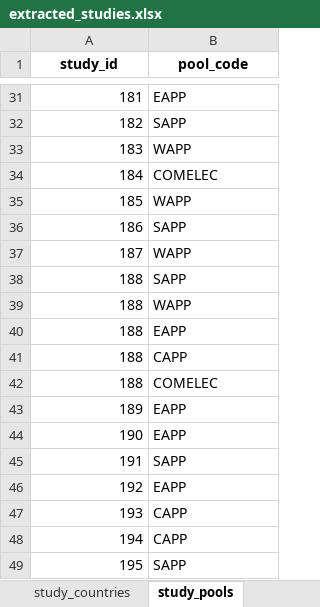
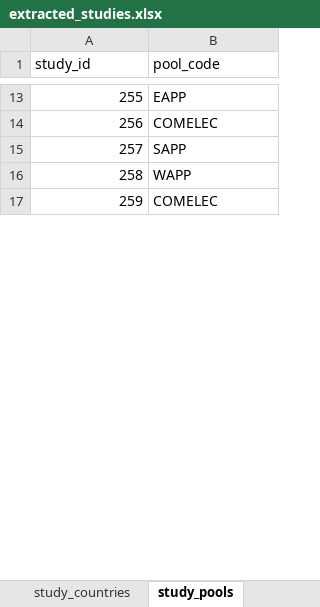
Before and after one commit to aymardino/extraction_tool, an Excel workbook: extracted_studies.xlsx, sheet study_pools, drawn as a sheet; only a part is shown, gaps mark what is left out; values as stored, in another font and other column widths than the file's, no borders; removed rows and columns are numbered as before the commit, all else as after; the diff covers the shown part only; the diff names each change by its address in the sheet, - before the commit and + after, or states it on an @@ line.

```diff
--- a/extracted_studies.xlsx (sheet study_pools)
+++ b/extracted_studies.xlsx (sheet study_pools)
@@ A1:B1 bold: on → off, alignment: center → left @@
-A13 (study_id): 181
+A13 (study_id): 255
-row 32: 182 | SAPP
-row 33: 183 | WAPP
-A14 (study_id): 184
+A14 (study_id): 256
-row 35: 185 | WAPP
-A15 (study_id): 186
+A15 (study_id): 257
-A16 (study_id): 187
+A16 (study_id): 258
-row 38: 188 | SAPP
-row 39: 188 | WAPP
-row 40: 188 | EAPP
-row 41: 188 | CAPP
-A17 (study_id): 188
+A17 (study_id): 259
-row 43: 189 | EAPP
-row 44: 190 | EAPP
-row 45: 191 | SAPP
-row 46: 192 | EAPP
-row 47: 193 | CAPP
-row 48: 194 | CAPP
-row 49: 195 | SAPP
```
Also changed, not shown: 21 added rows, 46 removed rows and 25 edited cells elsewhere in this sheet, sheet studies, sheet study_countries, sheet study_tools, 6 other files.
